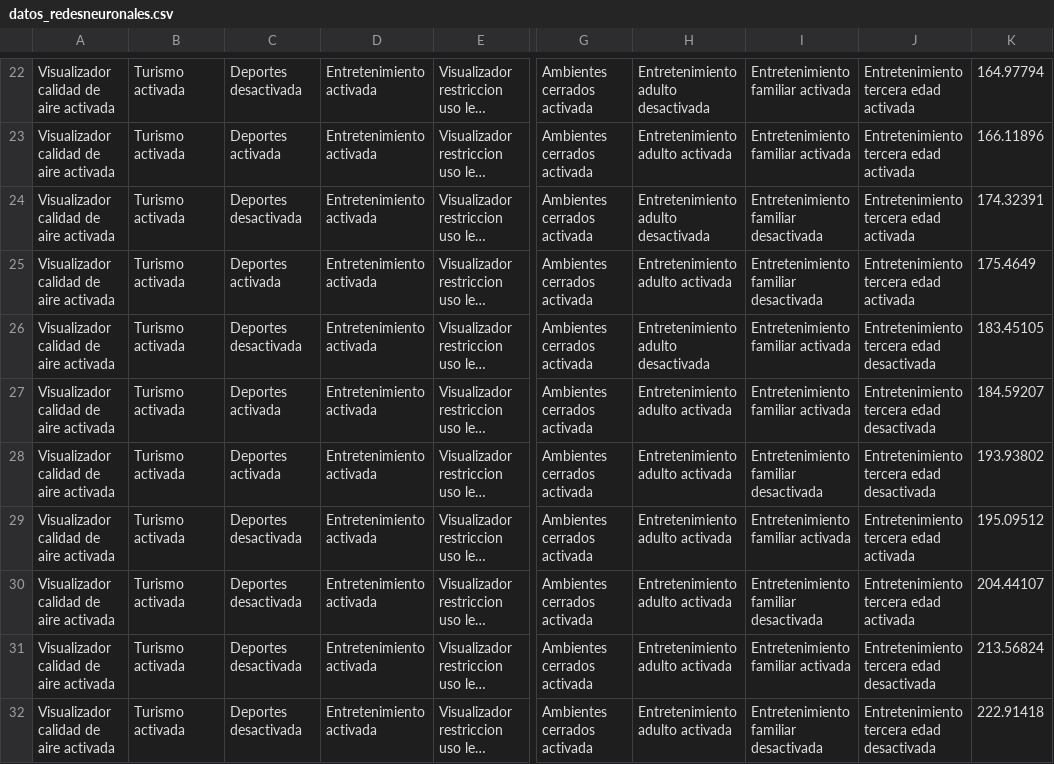
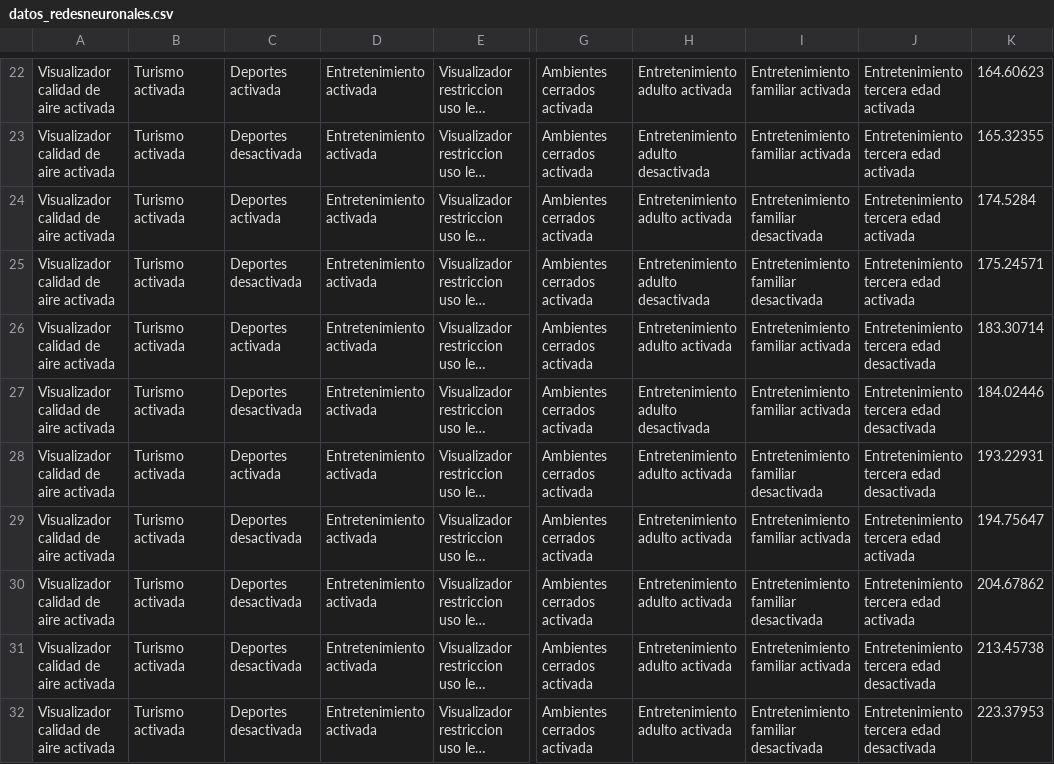
Before and after one commit to or-aguayo/ML-FMweb-K, a CSV file: data/datos_redesneuronales.csv, drawn as a sheet; only a part is shown, gaps mark what is left out; long unchanged cells end in …; the diff covers the shown part only; the diff names each change by its address in the sheet, - before the commit and + after, or states it on an @@ line.

```diff
--- a/data/datos_redesneuronales.csv
+++ b/data/datos_redesneuronales.csv
-C22: Deportes desactivada
+C22: Deportes activada
-H22: Entretenimiento adulto desactivada
+H22: Entretenimiento adulto activada
-K22: 164.97794
+K22: 164.60623
-C23: Deportes activada
+C23: Deportes desactivada
-H23: Entretenimiento adulto activada
+H23: Entretenimiento adulto desactivada
-K23: 166.11896
+K23: 165.32355
-C24: Deportes desactivada
+C24: Deportes activada
-H24: Entretenimiento adulto desactivada
+H24: Entretenimiento adulto activada
-K24: 174.32391
+K24: 174.5284
-C25: Deportes activada
+C25: Deportes desactivada
-H25: Entretenimiento adulto activada
+H25: Entretenimiento adulto desactivada
-K25: 175.4649
+K25: 175.24571
-C26: Deportes desactivada
+C26: Deportes activada
-H26: Entretenimiento adulto desactivada
+H26: Entretenimiento adulto activada
-K26: 183.45105
+K26: 183.30714
-C27: Deportes activada
+C27: Deportes desactivada
-H27: Entretenimiento adulto activada
+H27: Entretenimiento adulto desactivada
-K27: 184.59207
+K27: 184.02446
-K28: 193.93802
+K28: 193.22931
-K29: 195.09512
+K29: 194.75647
-K30: 204.44107
+K30: 204.67862
-K31: 213.56824
+K31: 213.45738
-K32: 222.91418
+K32: 223.37953
```
Also changed, not shown: 31 edited cells elsewhere in this file, 2 other files.
